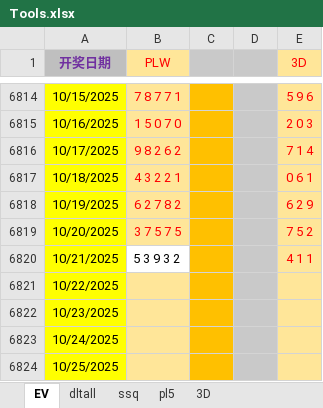
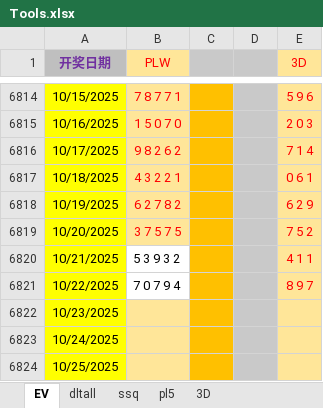
Before and after one commit to cloudplains/jnsj, an Excel workbook: Tools.xlsx, sheet EV, drawn as a sheet; only a part is shown, gaps mark what is left out; values as stored, in another font and other column widths than the file's, no borders; the diff names each change by its address in the sheet, - before the commit and + after, or states it on an @@ line.

```diff
--- a/Tools.xlsx (sheet EV)
+++ b/Tools.xlsx (sheet EV)
-B6821 (PLW): (empty)
+B6821 (PLW): 7 0 7 9 4
-B6821 fill: #FFE699
+B6821 fill: none
-E6821 (3D): (empty)
+E6821 (3D): 8 9 7
```
Also changed, not shown: sheet dltall, sheet pl5, sheet 3D.
